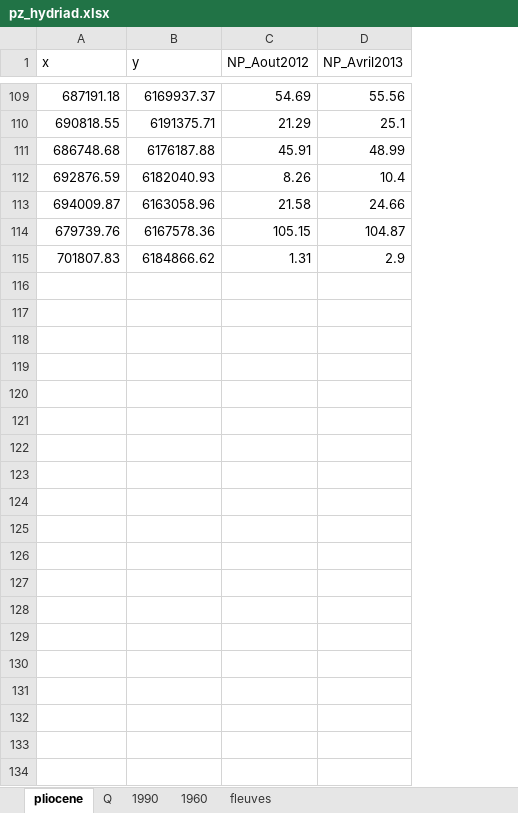
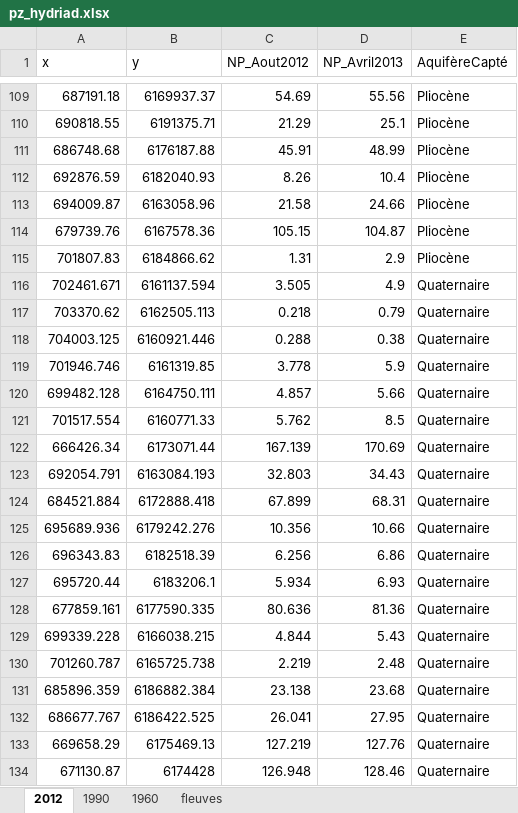
Before and after one commit to LudovicSchorpp/TM_Ludovic_Schorpp, an Excel workbook: codes_tests/data/piezos/pz_hydriad.xlsx, sheet 2012, drawn as a sheet; only a part is shown, gaps mark what is left out; values as stored, in another font and other column widths than the file's, no borders; the diff covers the shown part only; the diff names each change by its address in the sheet, - before the commit and + after, or states it on an @@ line.

```diff
--- a/codes_tests/data/piezos/pz_hydriad.xlsx (sheet 2012)
+++ b/codes_tests/data/piezos/pz_hydriad.xlsx (sheet 2012)
-sheet tab: pliocene
+sheet tab: 2012
-sheet tab: Q
+column E (AquifèreCapté), rows 109-115: all Pliocène
+row 116: 702461.671 | 6161137.594 | 3.505 | 4.9 | Quaternaire
+row 117: 703370.62 | 6162505.113 | 0.218 | 0.79 | Quaternaire
+row 118: 704003.125 | 6160921.446 | 0.288 | 0.38 | Quaternaire
+row 119: 701946.746 | 6161319.85 | 3.778 | 5.9 | Quaternaire
+row 120: 699482.128 | 6164750.111 | 4.857 | 5.66 | Quaternaire
+row 121: 701517.554 | 6160771.33 | 5.762 | 8.5 | Quaternaire
+row 122: 666426.34 | 6173071.44 | 167.139 | 170.69 | Quaternaire
+row 123: 692054.791 | 6163084.193 | 32.803 | 34.43 | Quaternaire
+row 124: 684521.884 | 6172888.418 | 67.899 | 68.31 | Quaternaire
+row 125: 695689.936 | 6179242.276 | 10.356 | 10.66 | Quaternaire
+row 126: 696343.83 | 6182518.39 | 6.256 | 6.86 | Quaternaire
+row 127: 695720.44 | 6183206.1 | 5.934 | 6.93 | Quaternaire
+row 128: 677859.161 | 6177590.335 | 80.636 | 81.36 | Quaternaire
+row 129: 699339.228 | 6166038.215 | 4.844 | 5.43 | Quaternaire
+row 130: 701260.787 | 6165725.738 | 2.219 | 2.48 | Quaternaire
+row 131: 685896.359 | 6186882.384 | 23.138 | 23.68 | Quaternaire
+row 132: 686677.767 | 6186422.525 | 26.041 | 27.95 | Quaternaire
+row 133: 669658.29 | 6175469.13 | 127.219 | 127.76 | Quaternaire
+row 134: 671130.87 | 6174428 | 126.948 | 128.46 | Quaternaire
```
Also changed, not shown: 59 added rows elsewhere in this sheet, sheet 1990, 42 other files.
